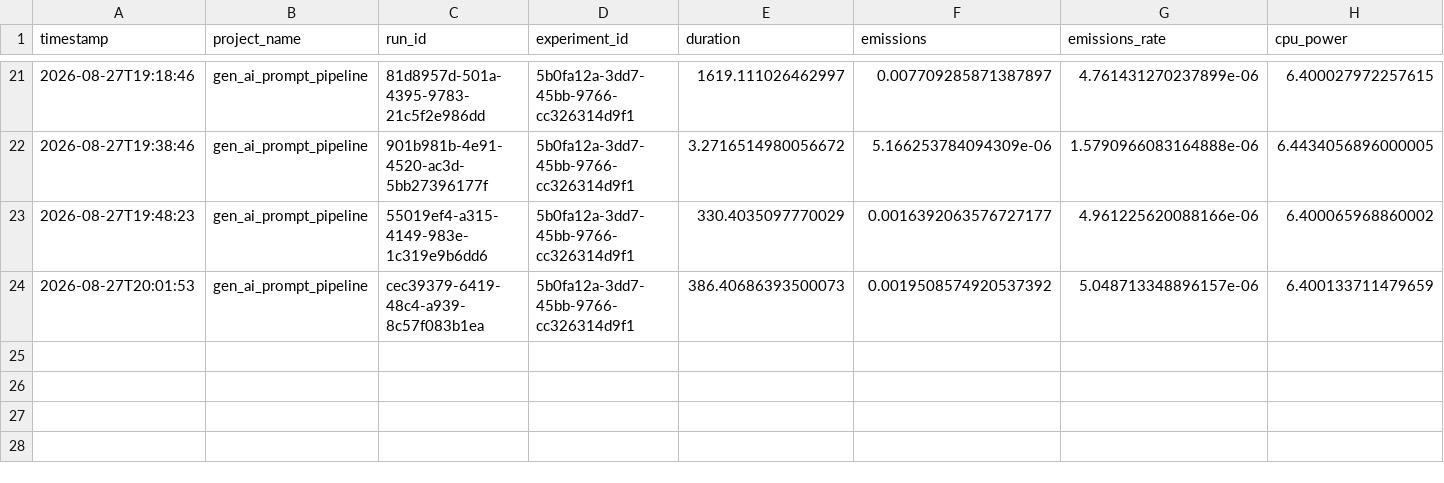
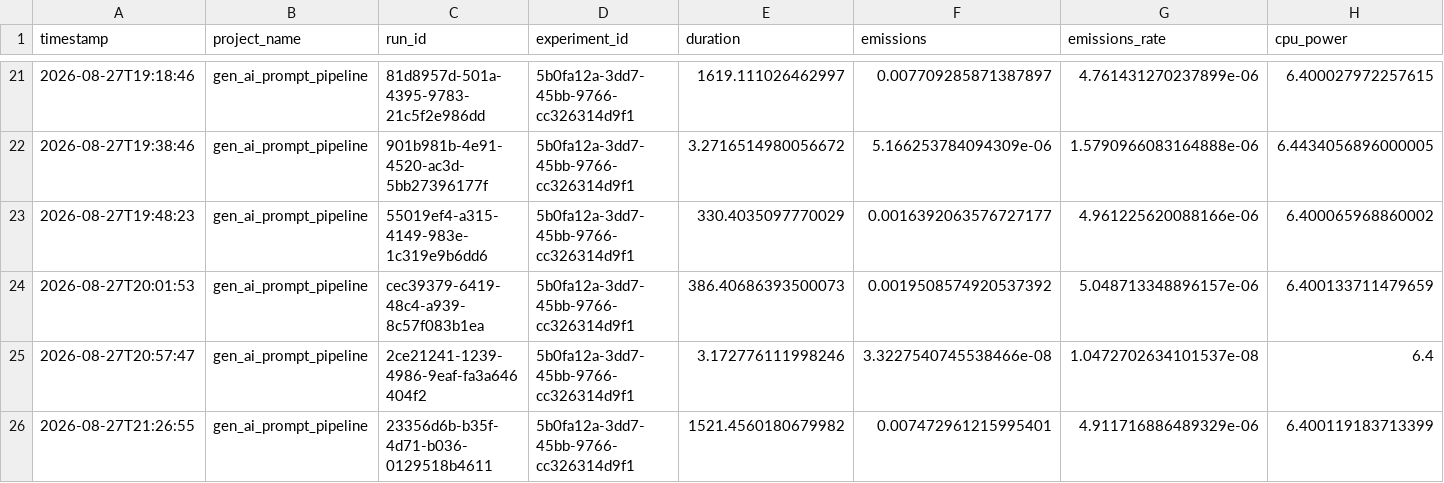
Before and after one commit to Max96H/orange_opportunity_spaces_HuMaSoo, a CSV file: data/codecarbon_gen_ai_prompt.csv, drawn as a sheet; only a part is shown, gaps mark what is left out; rows hold the shown columns only; the diff names each change by its address in the sheet, - before the commit and + after, or states it on an @@ line.

```diff
--- a/data/codecarbon_gen_ai_prompt.csv
+++ b/data/codecarbon_gen_ai_prompt.csv
+row 25: 2026-08-27T20:57:47 | gen_ai_prompt_pipeline | 2ce21241-1239-4986-9eaf-fa3a646404f2 | 5b0fa12a-3dd7-45bb-9766-cc326314d9f1 | 3.172776111998246 | 3.3227540745538466e-08 | 1.0472702634101537e-08 | 6.4
+row 26: 2026-08-27T21:26:55 | gen_ai_prompt_pipeline | 23356d6b-b35f-4d71-b036-0129518b4611 | 5b0fa12a-3dd7-45bb-9766-cc326314d9f1 | 1521.4560180679982 | 0.007472961215995401 | 4.911716886489329e-06 | 6.400119183713399
```
Also changed, not shown: 2 other files.
